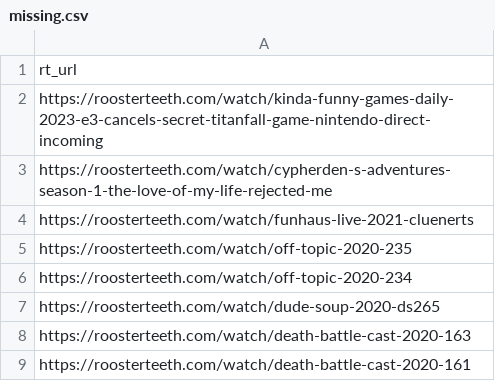
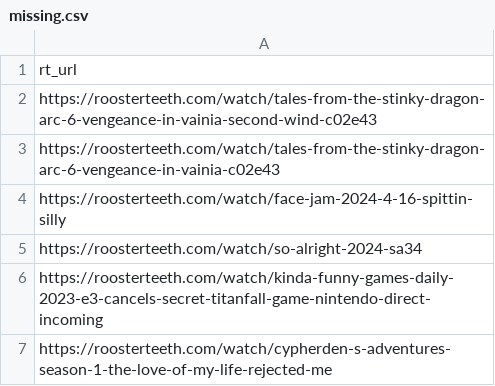
Before and after one commit to shiruken/rt-archive, a CSV file: docs/missing/missing.csv, drawn as a sheet; only a part is shown; the shorter side is filled out with more unchanged rows; the diff names each change by its address in the sheet, - before the commit and + after, or states it on an @@ line.

```diff
--- a/docs/missing/missing.csv
+++ b/docs/missing/missing.csv
+row 2: https://roosterteeth.com/watch/tales-from-the-stinky-dragon-arc-6-vengeance-in-vainia-second-wind-c02e43
+row 3: https://roosterteeth.com/watch/tales-from-the-stinky-dragon-arc-6-vengeance-in-vainia-c02e43
+row 4: https://roosterteeth.com/watch/face-jam-2024-4-16-spittin-silly
+row 5: https://roosterteeth.com/watch/so-alright-2024-sa34
```
Also changed, not shown: 7 other files.
